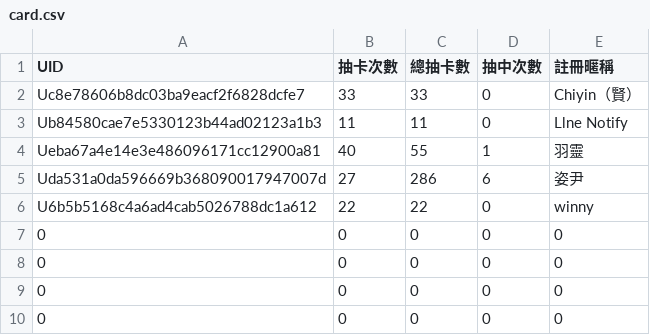
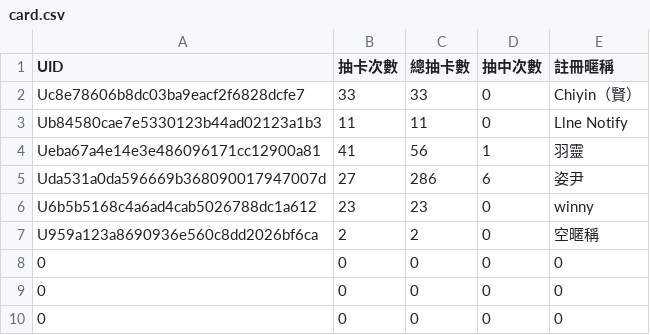
Before and after one commit to winnychenn/line-bot-python, a CSV file: card.csv, drawn as a sheet; only a part is shown.

Commit message:
modify card pool select

```diff
--- a/card.csv
+++ b/card.csv
@@ -3,6 +3,6 @@ Uc8e78606b8dc03ba9eacf2f6828dcfe7,33,33,0,Chiyin（賢）
 Ub84580cae7e5330123b44ad02123a1b3,11,11,0,Llne Notify
-Ueba67a4e14e3e486096171cc12900a81,40,55,1,羽靈
+Ueba67a4e14e3e486096171cc12900a81,41,56,1,羽靈
 Uda531a0da596669b368090017947007d,27,286,6,姿尹
-U6b5b5168c4a6ad4cab5026788dc1a612,22,22,0,winny
-0,0,0,0,0
+U6b5b5168c4a6ad4cab5026788dc1a612,23,23,0,winny
+U959a123a8690936e560c8dd2026bf6ca,2,2,0,空暱稱
 0,0,0,0,0
```
Also changed, not shown: 4 other files.
